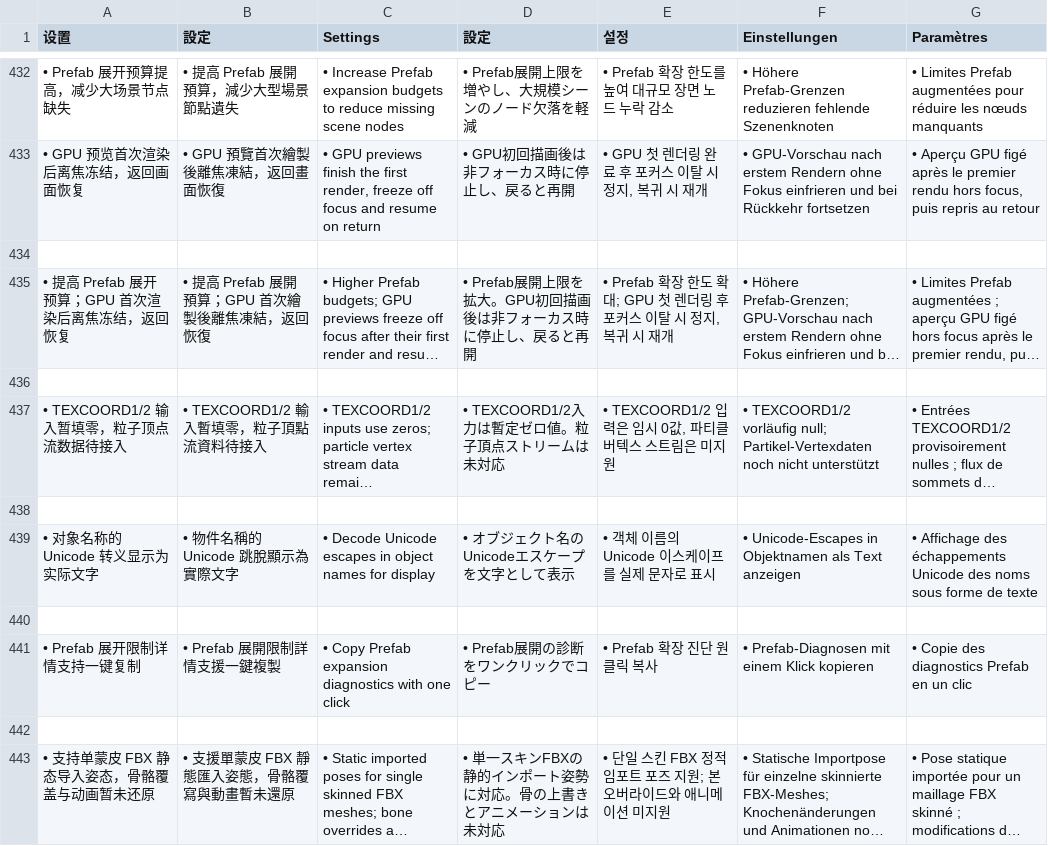
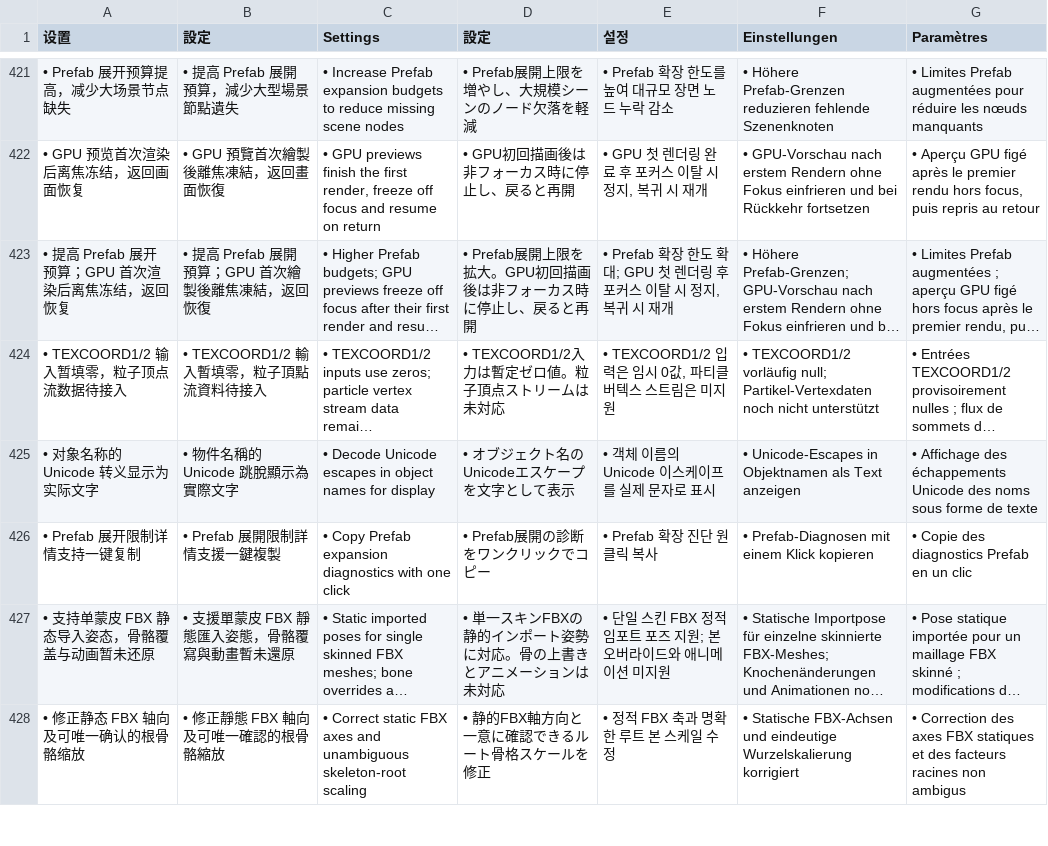
Before and after one commit to EkyoZZ/UnityYAMLViewer, a TSV file: src/translations.tsv, drawn as a sheet; only a part is shown, gaps mark what is left out; long unchanged cells end in …; removed rows and columns are numbered as before the commit, all else as after; the diff covers the shown part only; the diff names each change by its address in the sheet, - before the commit and + after, or states it on an @@ line.

```diff
--- a/src/translations.tsv
+++ b/src/translations.tsv
-row 434: (empty)
-row 436: (empty)
-row 438: (empty)
-row 440: (empty)
-row 442: (empty)
+row 428: • 修正静态 FBX 轴向及可唯一确认的根骨骼缩放 | • 修正靜態 FBX 軸向及可唯一確認的根骨骼縮放 | • Correct static FBX axes and unambiguous skeleton-root scaling | • 静的FBX軸方向と一意に確認できるルート骨格スケールを修正 | • 정적 FBX 축과 명확한 루트 본 스케일 수정 | • Statische FBX-Achsen und eindeutige Wurzelskalierung korrigiert | • Correction des axes FBX statiques et des facteurs racines non ambigus
```
Also changed, not shown: 11 added rows and 11 removed rows elsewhere in this file, 16 other files.
